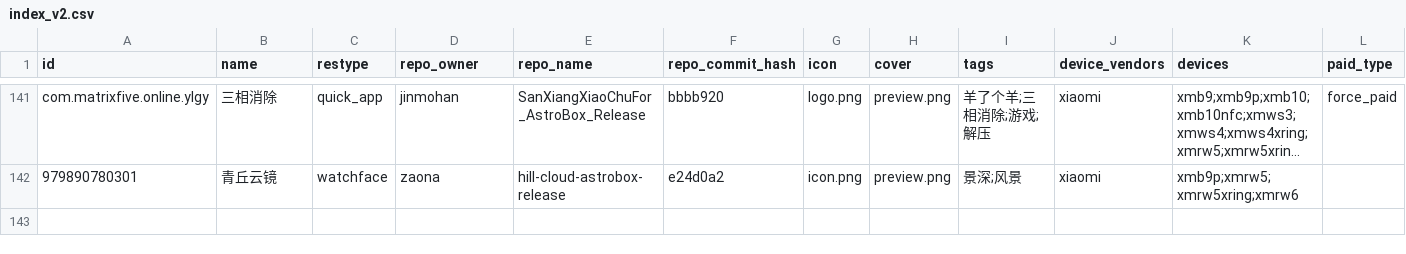
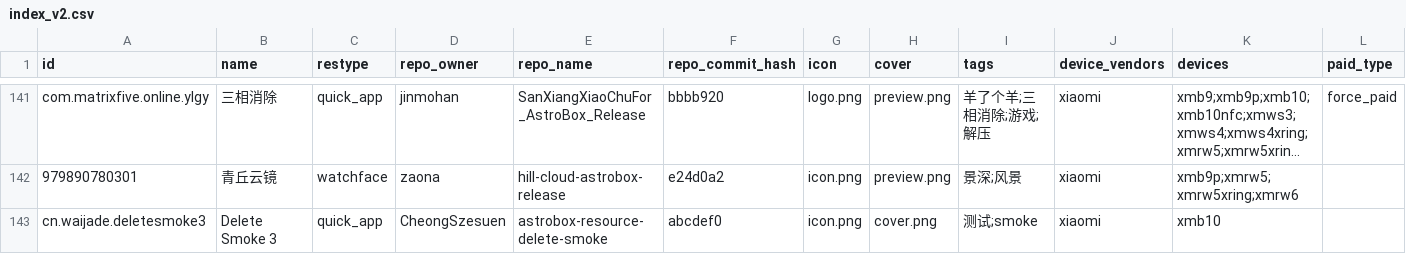
Before and after one commit to AstralSightStudios/ABRepo-TestEnv, a CSV file: index_v2.csv, drawn as a sheet; only a part is shown, gaps mark what is left out; long unchanged cells end in …; the diff names each change by its address in the sheet, - before the commit and + after, or states it on an @@ line.

```diff
--- a/index_v2.csv
+++ b/index_v2.csv
+row 143: cn.waijade.deletesmoke3 | Delete Smoke 3 | quick_app | CheongSzesuen | astrobox-resource-delete-smoke | abcdef0 | icon.png | cover.png | 测试;smoke | xiaomi | xmb10
```
